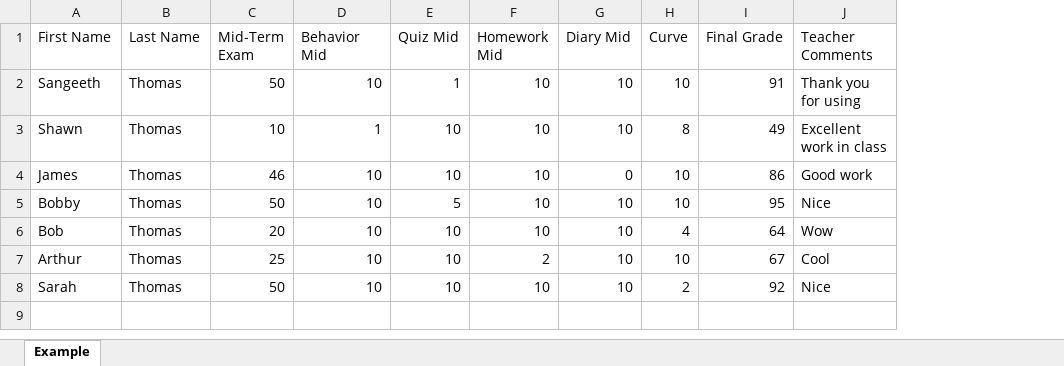
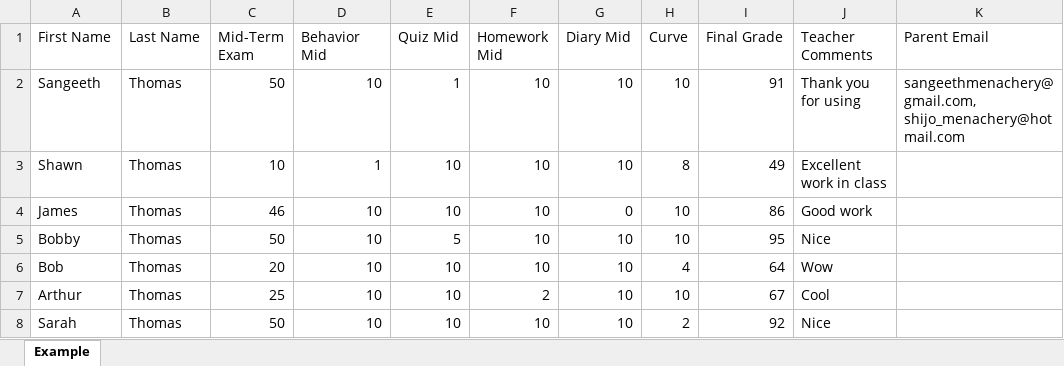
Before and after one commit to Sangeethm04/report-cards, an Excel workbook: Example/Example.xlsx, sheet Example, drawn as a sheet; values as stored, in another font and other column widths than the file's, no borders; the diff names each change by its address in the sheet, - before the commit and + after, or states it on an @@ line.

```diff
--- a/Example/Example.xlsx (sheet Example)
+++ b/Example/Example.xlsx (sheet Example)
+column K (Parent Email), row 2: sangeethmenachery@gmail.com, shijo_menachery@hotmail.com
```
Also changed, not shown: 2 other files.
